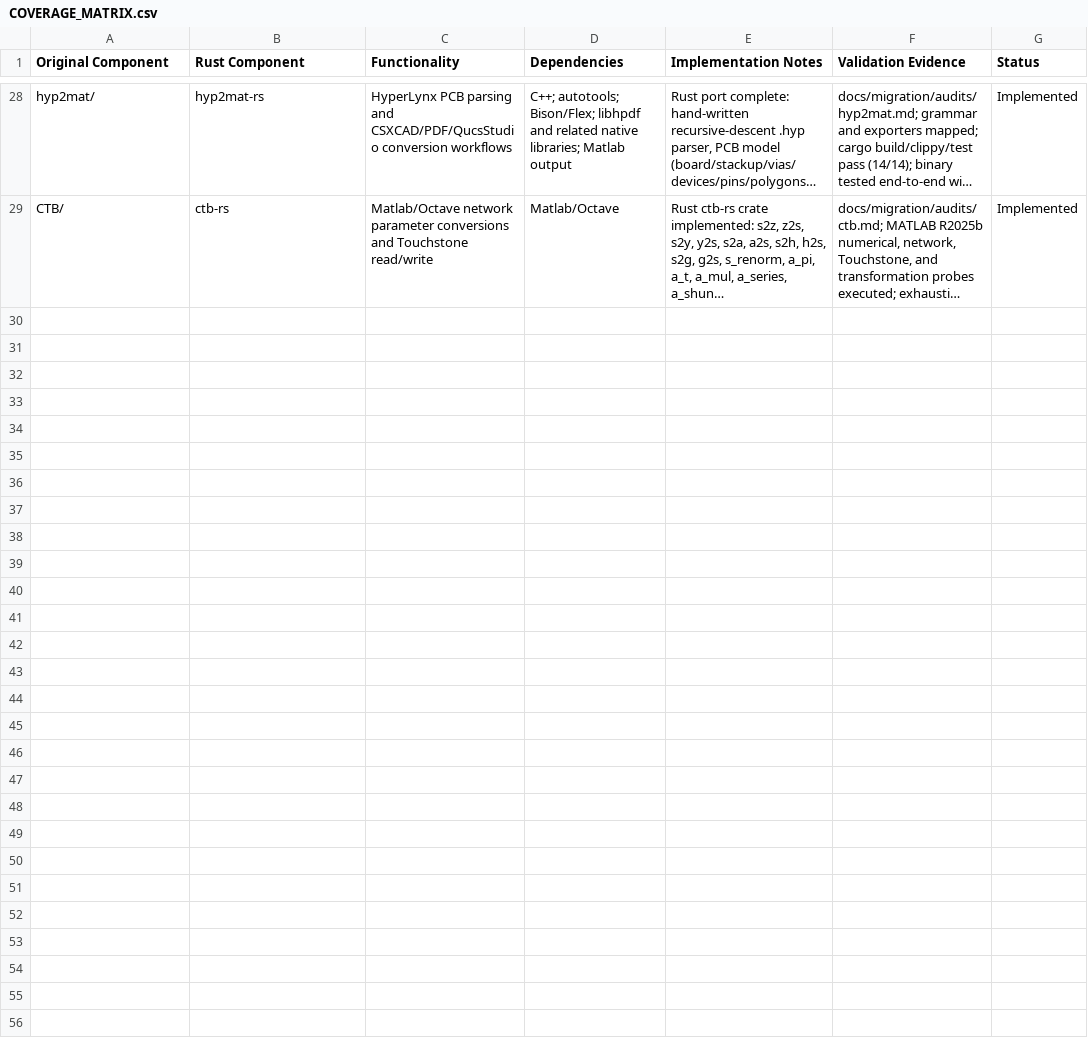
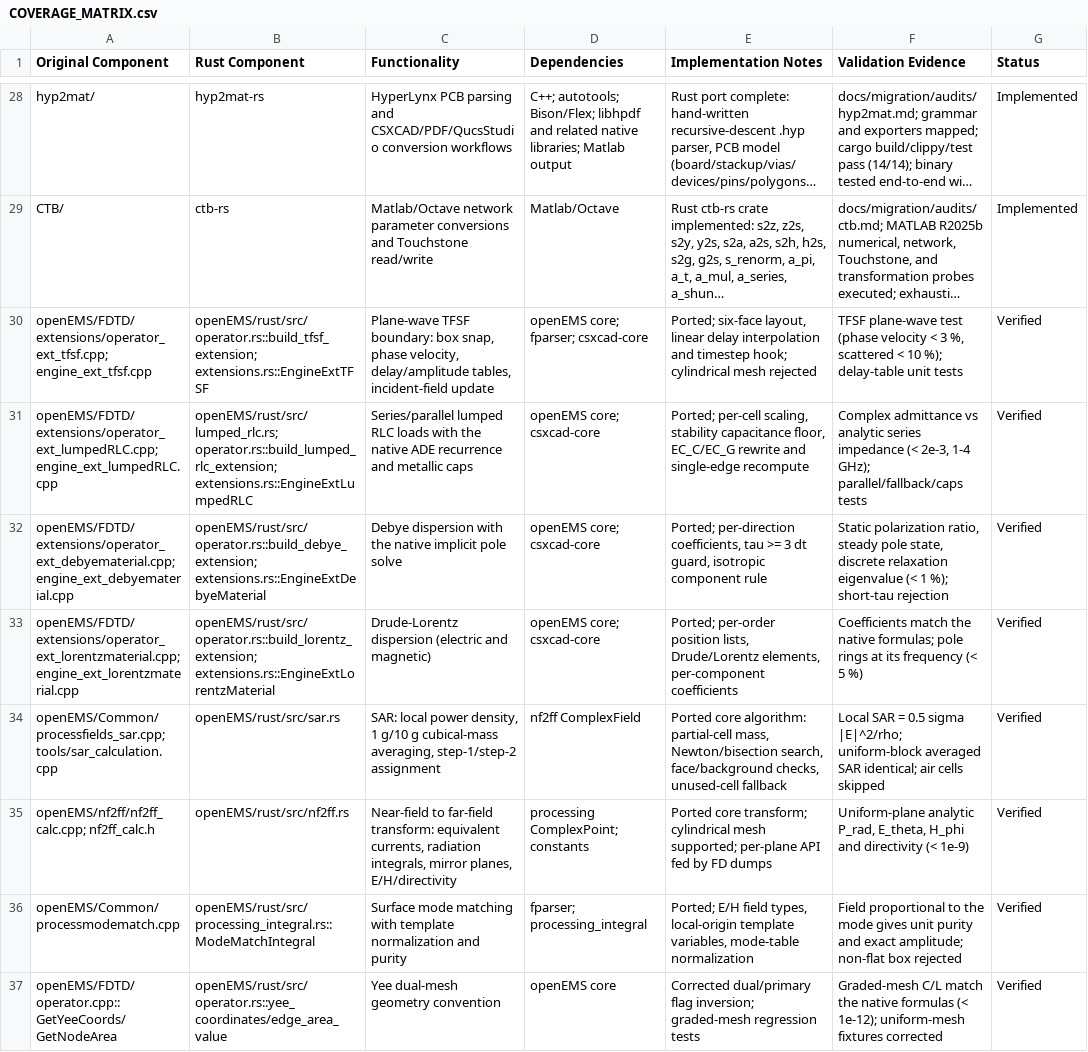
Before and after one commit to mberkanbicer/openEMS-Project, a CSV file: docs/migration/COVERAGE_MATRIX.csv, drawn as a sheet; only a part is shown, gaps mark what is left out; long unchanged cells end in …; the diff names each change by its address in the sheet, - before the commit and + after, or states it on an @@ line.

```diff
--- a/docs/migration/COVERAGE_MATRIX.csv
+++ b/docs/migration/COVERAGE_MATRIX.csv
+row 30: openEMS/FDTD/extensions/operator_ext_tfsf.cpp; engine_ext_tfsf.cpp | openEMS/rust/src/operator.rs::build_tfsf_extension; extensions.rs::EngineExtTFSF | Plane-wave TFSF boundary: box snap, phase velocity, delay/amplitude tables, incident-field update | openEMS core; fparser; csxcad-core | Ported; six-face layout, linear delay interpolation and timestep hook; cylindrical mesh rejected | TFSF plane-wave test (phase velocity < 3 %, scattered < 10 %); delay-table unit tests | Verified
+row 31: openEMS/FDTD/extensions/operator_ext_lumpedRLC.cpp; engine_ext_lumpedRLC.cpp | openEMS/rust/src/lumped_rlc.rs; operator.rs::build_lumped_rlc_extension; extensions.rs::EngineExtLumpedRLC | Series/parallel lumped RLC loads with the native ADE recurrence and metallic caps | openEMS core; csxcad-core | Ported; per-cell scaling, stability capacitance floor, EC_C/EC_G rewrite and single-edge recompute | Complex admittance vs analytic series impedance (< 2e-3, 1-4 GHz); parallel/fallback/caps tests | Verified
+row 32: openEMS/FDTD/extensions/operator_ext_debyematerial.cpp; engine_ext_debyematerial.cpp | openEMS/rust/src/operator.rs::build_debye_extension; extensions.rs::EngineExtDebyeMaterial | Debye dispersion with the native implicit pole solve | openEMS core; csxcad-core | Ported; per-direction coefficients, tau >= 3 dt guard, isotropic component rule | Static polarization ratio, steady pole state, discrete relaxation eigenvalue (< 1 %); short-tau rejection | Verified
+row 33: openEMS/FDTD/extensions/operator_ext_lorentzmaterial.cpp; engine_ext_lorentzmaterial.cpp | openEMS/rust/src/operator.rs::build_lorentz_extension; extensions.rs::EngineExtLorentzMaterial | Drude-Lorentz dispersion (electric and magnetic) | openEMS core; csxcad-core | Ported; per-order position lists, Drude/Lorentz elements, per-component coefficients | Coefficients match the native formulas; pole rings at its frequency (< 5 %) | Verified
+row 34: openEMS/Common/processfields_sar.cpp; tools/sar_calculation.cpp | openEMS/rust/src/sar.rs | SAR: local power density, 1 g/10 g cubical-mass averaging, step-1/step-2 assignment | nf2ff ComplexField | Ported core algorithm: partial-cell mass, Newton/bisection search, face/background checks, unused-cell fallback | Local SAR = 0.5 sigma |E|^2/rho; uniform-block averaged SAR identical; air cells skipped | Verified
+row 35: openEMS/nf2ff/nf2ff_calc.cpp; nf2ff_calc.h | openEMS/rust/src/nf2ff.rs | Near-field to far-field transform: equivalent currents, radiation integrals, mirror planes, E/H/directivity | processing ComplexPoint; constants | Ported core transform; cylindrical mesh supported; per-plane API fed by FD dumps | Uniform-plane analytic P_rad, E_theta, H_phi and directivity (< 1e-9) | Verified
+row 36: openEMS/Common/processmodematch.cpp | openEMS/rust/src/processing_integral.rs::ModeMatchIntegral | Surface mode matching with template normalization and purity | fparser; processing_integral | Ported; E/H field types, local-origin template variables, mode-table normalization | Field proportional to the mode gives unit purity and exact amplitude; non-flat box rejected | Verified
+row 37: openEMS/FDTD/operator.cpp::GetYeeCoords/GetNodeArea | openEMS/rust/src/operator.rs::yee_coordinates/edge_area_value | Yee dual-mesh geometry convention | openEMS core | Corrected dual/primary flag inversion; graded-mesh regression tests | Graded-mesh C/L match the native formulas (< 1e-12); uniform-mesh fixtures corrected | Verified
```
Also changed, not shown: 4 other files.
